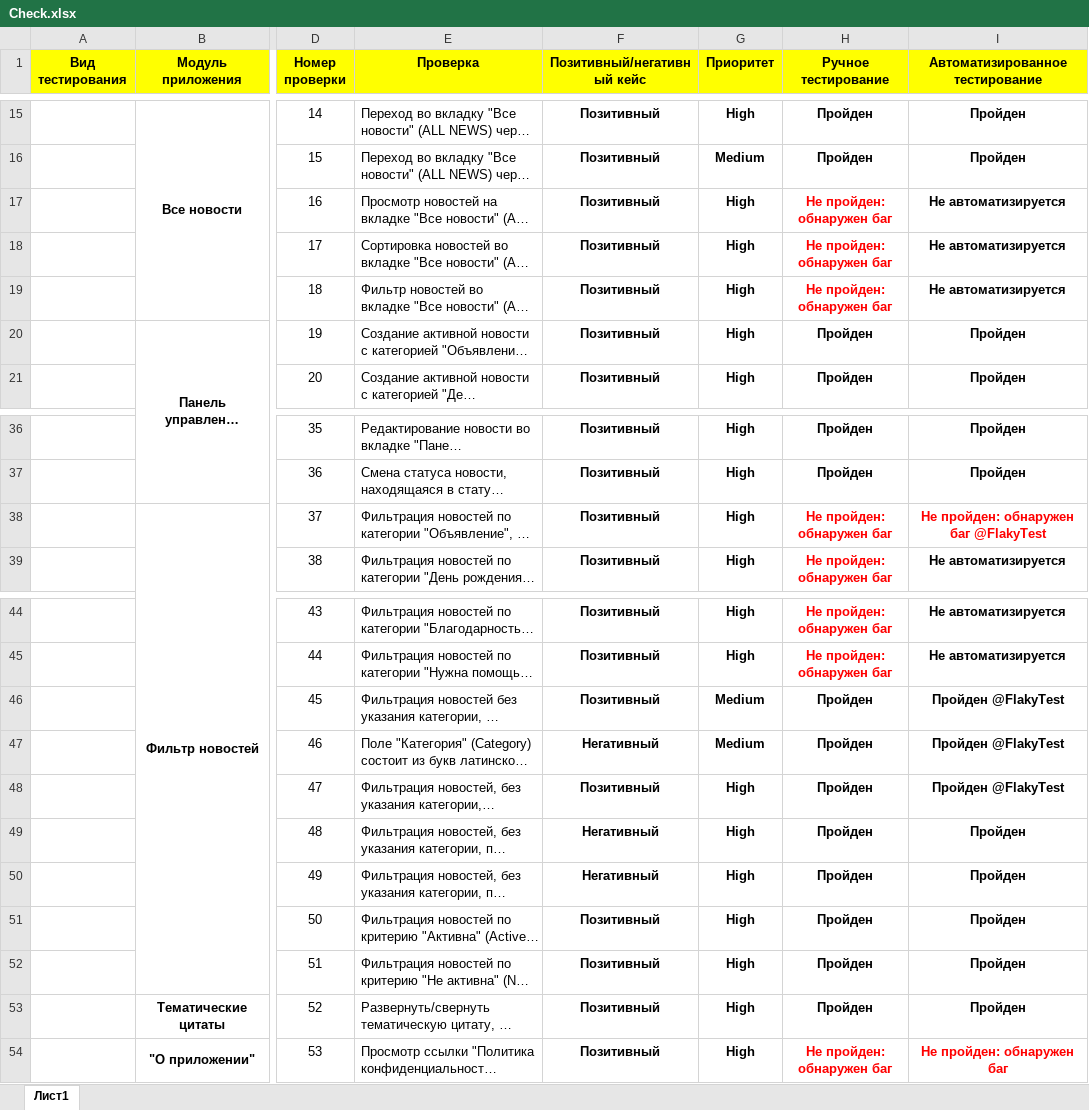
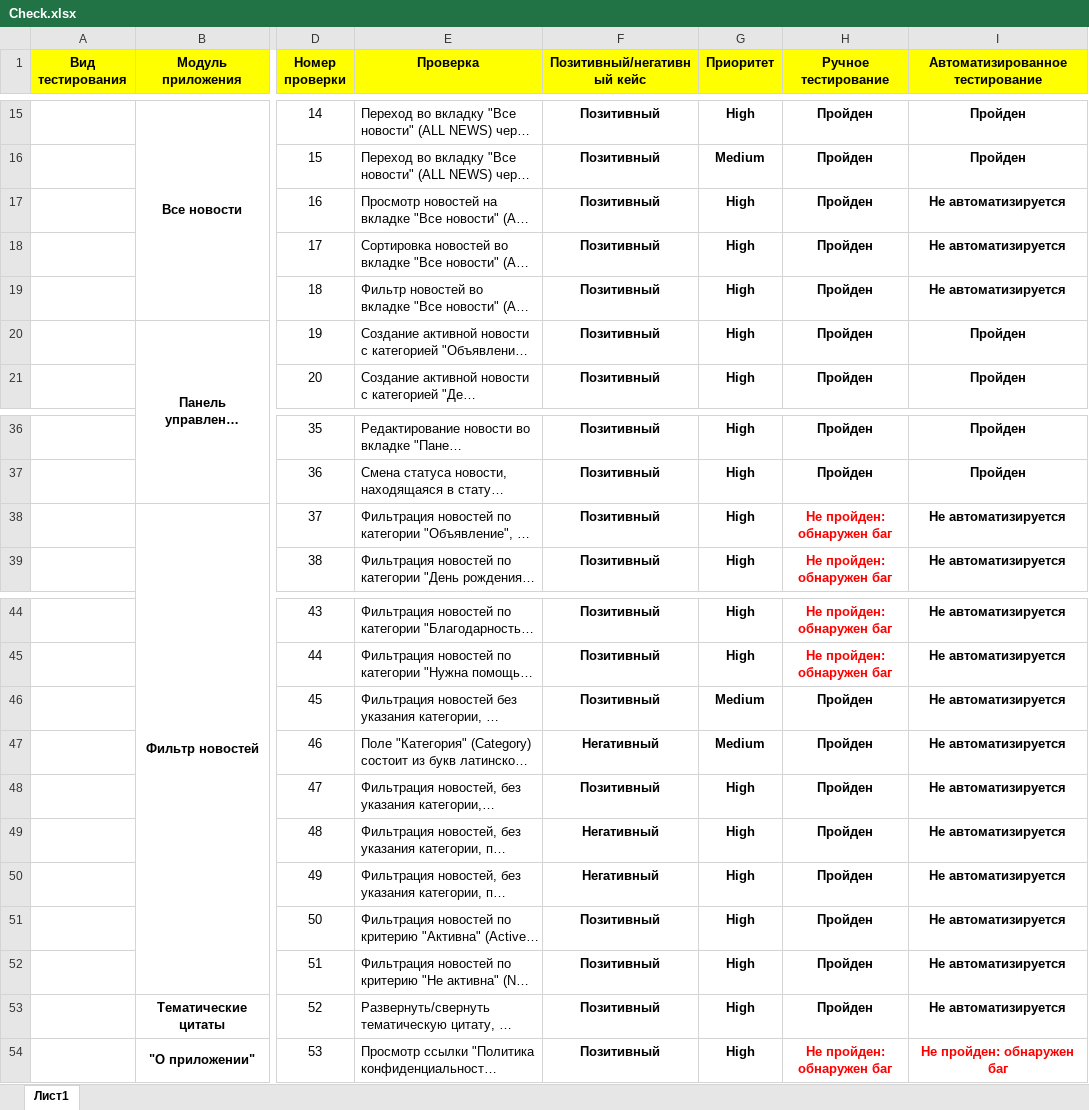
Before and after one commit to YULLEN1/Diploma_Mobile_app_Hospis, an Excel workbook: Check.xlsx, sheet Лист1, drawn as a sheet; only a part is shown, gaps mark what is left out; long unchanged cells end in …; values as stored, in another font and other column widths than the file's, no borders; the diff names each change by its address in the sheet, - before the commit and + after, or states it on an @@ line.

```diff
--- a/Check.xlsx (sheet Лист1)
+++ b/Check.xlsx (sheet Лист1)
-H17:H19 (Ручное тестирование): Не пройден: обнаружен баг
+H17:H19 (Ручное тестирование): Пройден
-H17:H19 text colour: #FF0000
+H17:H19 text colour: black
-I38 (Автоматизированное тестирование): Не пройден: обнаружен баг @FlakyTest
+I38 (Автоматизированное тестирование): Не автоматизируется
-I38 text colour: #FF0000
+I38 text colour: black
-I46:I48 (Автоматизированное тестирование): Пройден @FlakyTest
+I46:I48 (Автоматизированное тестирование): Не автоматизируется
-I49:I53 (Автоматизированное тестирование): Пройден
+I49:I53 (Автоматизированное тестирование): Не автоматизируется
```
Also changed, not shown: 14 other files.
